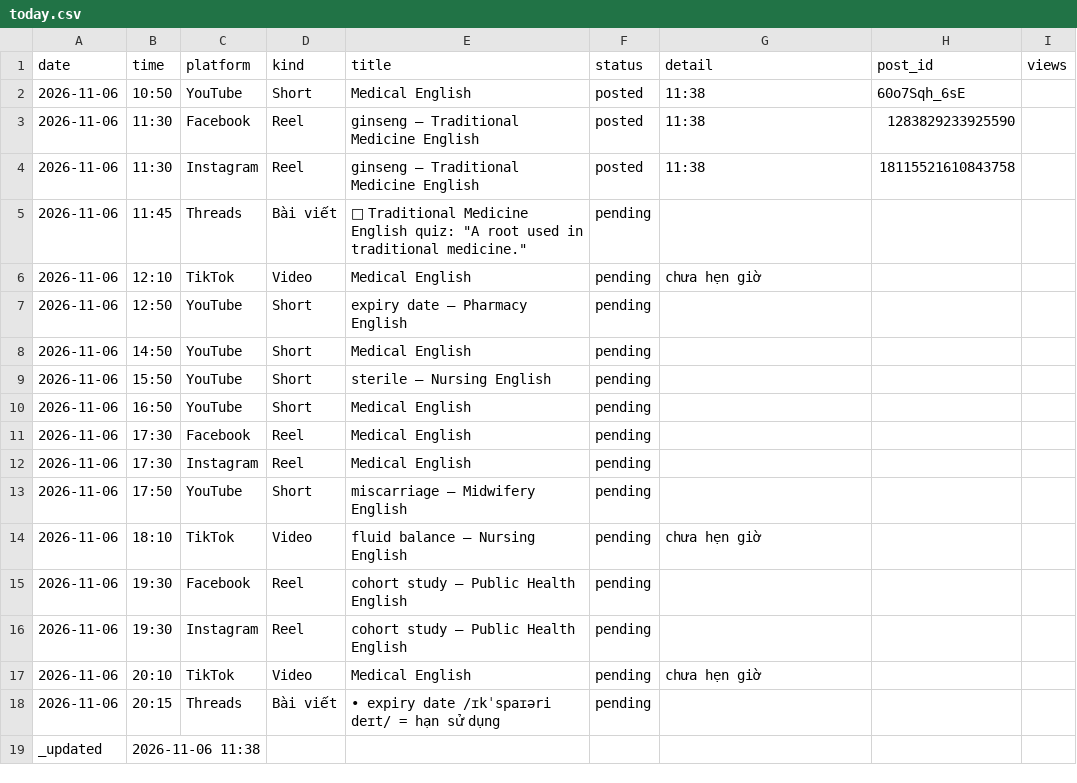
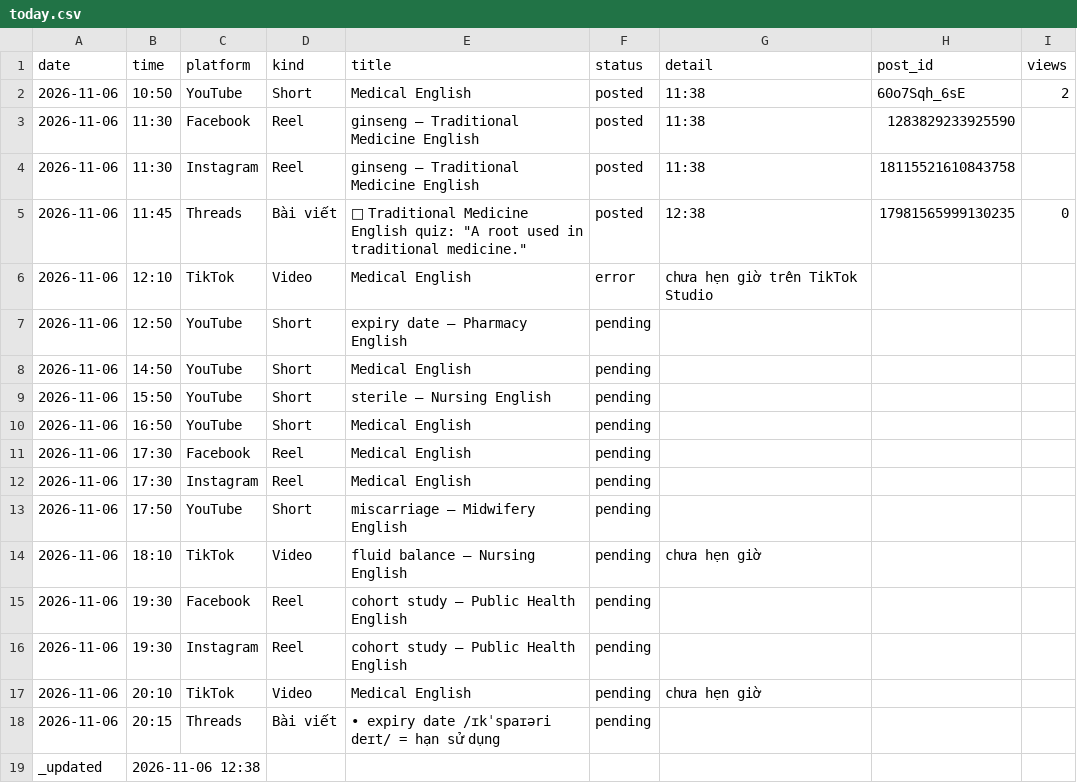
Before and after one commit to ge4uhealthsciences-creator/medvocab-lab, a CSV file: status/today.csv, drawn as a sheet.

```diff
--- a/status/today.csv
+++ b/status/today.csv
@@ -1,7 +1,7 @@
 date,time,platform,kind,title,status,detail,post_id,views
-2026-11-06,10:50,YouTube,Short,Medical English,posted,11:38,60o7Sqh_6sE,
+2026-11-06,10:50,YouTube,Short,Medical English,posted,11:38,60o7Sqh_6sE,2
 2026-11-06,11:30,Facebook,Reel,ginseng — Traditional Medicine English,posted,11:38,1283829233925590,
 2026-11-06,11:30,Instagram,Reel,ginseng — Traditional Medicine English,posted,11:38,18115521610843758,
-2026-11-06,11:45,Threads,Bài viết,"🌿 Traditional Medicine English quiz: ""A root used in traditional medicine.""",pending,,,
-2026-11-06,12:10,TikTok,Video,Medical English,pending,chưa hẹn giờ,,
+2026-11-06,11:45,Threads,Bài viết,"🌿 Traditional Medicine English quiz: ""A root used in traditional medicine.""",posted,12:38,17981565999130235,0
+2026-11-06,12:10,TikTok,Video,Medical English,error,chưa hẹn giờ trên TikTok Studio,,
 2026-11-06,12:50,YouTube,Short,expiry date — Pharmacy English,pending,,,
@@ -18,2 +18,2 @@ date,time,platform,kind,title,status,detail,post_id,views
 2026-11-06,20:15,Threads,Bài viết,• expiry date /ɪkˈspaɪəri deɪt/ = hạn sử dụng,pending,,,
-_updated,2026-11-06 11:38,,,,,,,
+_updated,2026-11-06 12:38,,,,,,,
```
